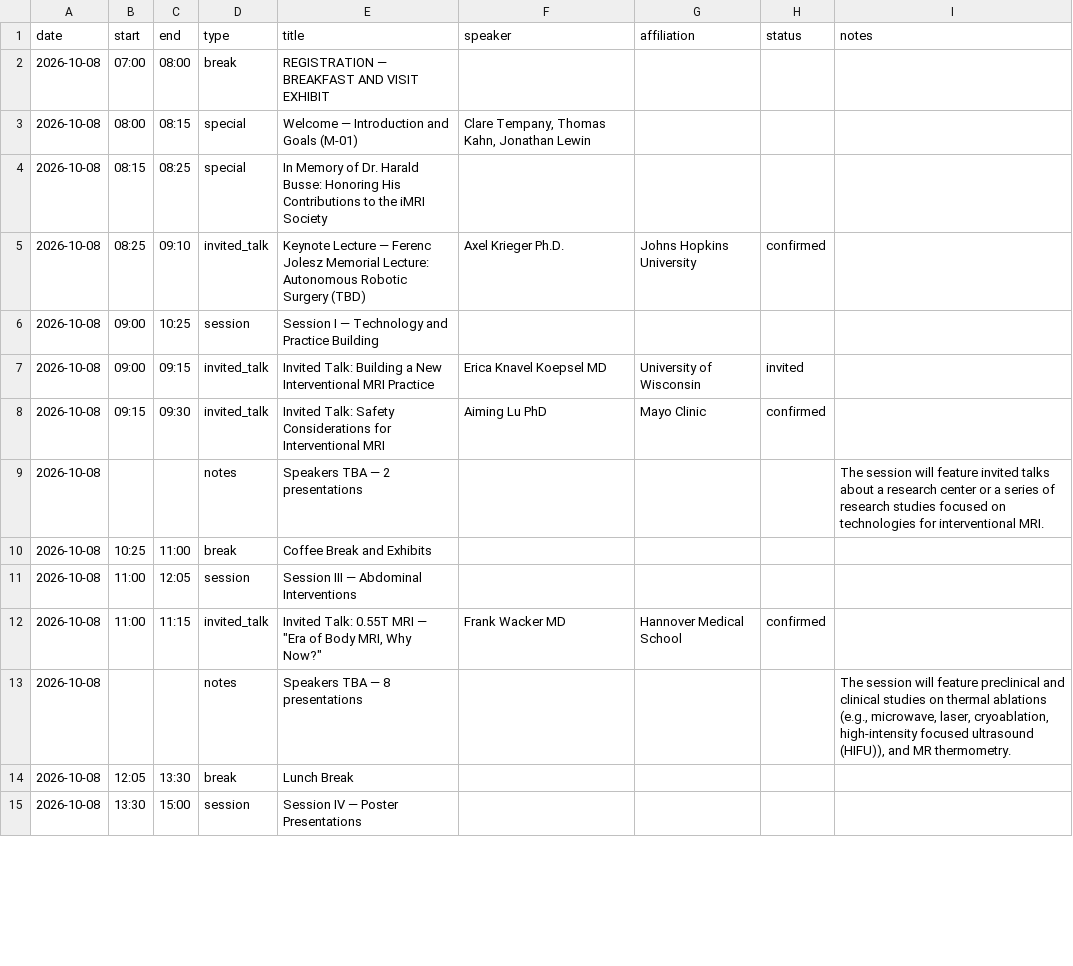
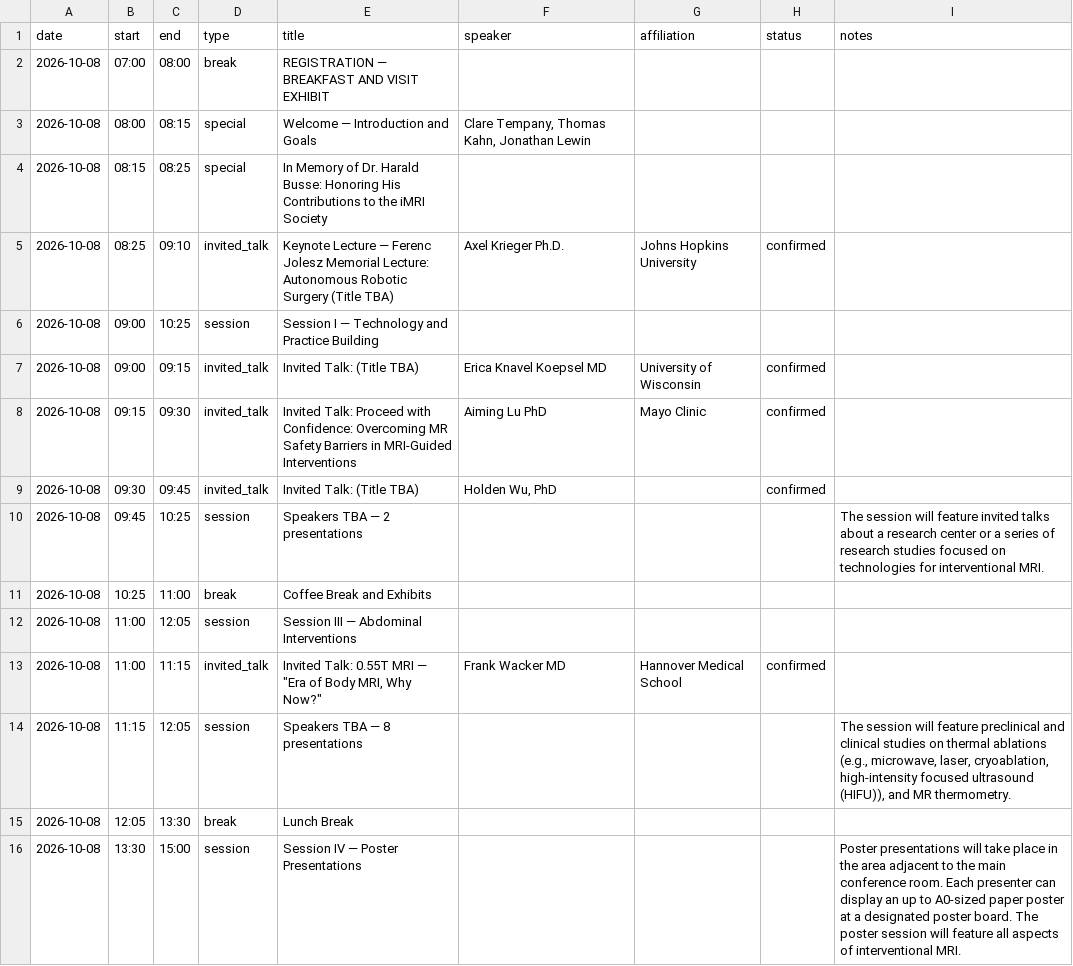
Before and after one commit to imri2026/imri2026.github.io, a CSV file: _program/program.csv, drawn as a sheet; only a part is shown; the diff covers the shown part only.

```diff
--- a/_program/program.csv
+++ b/_program/program.csv
@@ -2,9 +2,10 @@ date,start,end,type,title,speaker,affiliation,status,notes
 2026-10-08,07:00,08:00,break,REGISTRATION — BREAKFAST AND VISIT EXHIBIT,,,,
-2026-10-08,08:00,08:15,special,Welcome — Introduction and Goals (M-01),"Clare Tempany, Thomas Kahn, Jonathan Lewin",,,
+2026-10-08,08:00,08:15,special,Welcome — Introduction and Goals,"Clare Tempany, Thomas Kahn, Jonathan Lewin",,,
 2026-10-08,08:15,08:25,special,In Memory of Dr. Harald Busse: Honoring His Contributions to the iMRI Society,,,,
-2026-10-08,08:25,09:10,invited_talk,Keynote Lecture — Ferenc Jolesz Memorial Lecture: Autonomous Robotic Surgery (TBD),Axel Krieger Ph.D.,Johns Hopkins University,confirmed,
+2026-10-08,08:25,09:10,invited_talk,Keynote Lecture — Ferenc Jolesz Memorial Lecture: Autonomous Robotic Surgery (Title TBA),Axel Krieger Ph.D.,Johns Hopkins University,confirmed,
 2026-10-08,09:00,10:25,session,Session I — Technology and Practice Building,,,,
-2026-10-08,09:00,09:15,invited_talk,Invited Talk: Building a New Interventional MRI Practice,Erica Knavel Koepsel MD,University of Wisconsin,invited,
-2026-10-08,09:15,09:30,invited_talk,Invited Talk: Safety Considerations for Interventional MRI,Aiming Lu PhD,Mayo Clinic,confirmed,
-2026-10-08,,,notes,Speakers TBA — 2 presentations,,,,"The session will feature invited talks about a research center or a series of research studies focused on technologies for interventional MRI."
+2026-10-08,09:00,09:15,invited_talk,Invited Talk: (Title TBA),Erica Knavel Koepsel MD,University of Wisconsin,confirmed,
+2026-10-08,09:15,09:30,invited_talk,Invited Talk: Proceed with Confidence: Overcoming MR Safety Barriers in MRI-Guided Interventions,Aiming Lu PhD,Mayo Clinic,confirmed,
+2026-10-08,09:30,09:45,invited_talk,Invited Talk: (Title TBA),"Holden Wu, PhD",,confirmed,
+2026-10-08,09:45,10:25,session,Speakers TBA — 2 presentations,,,,"The session will feature invited talks about a research center or a series of research studies focused on technologies for interventional MRI."
 2026-10-08,10:25,11:00,break,Coffee Break and Exhibits,,,,
@@ -12,4 +13,4 @@ date,start,end,type,title,speaker,affiliation,status,notes
 2026-10-08,11:00,11:15,invited_talk,"Invited Talk: 0.55T MRI — ""Era of Body MRI, Why Now?""",Frank Wacker MD,Hannover Medical School,confirmed,
-2026-10-08,,,notes,Speakers TBA — 8 presentations,,,,"The session will feature preclinical and clinical studies on thermal ablations (e.g., microwave, laser, cryoablation, high-intensity focused ultrasound (HIFU)), and MR thermometry."
+2026-10-08,11:15,12:05,session,Speakers TBA — 8 presentations,,,,"The session will feature preclinical and clinical studies on thermal ablations (e.g., microwave, laser, cryoablation, high-intensity focused ultrasound (HIFU)), and MR thermometry."
 2026-10-08,12:05,13:30,break,Lunch Break,,,,
-2026-10-08,13:30,15:00,session,Session IV — Poster Presentations,,,,
+2026-10-08,13:30,15:00,session,Session IV — Poster Presentations,,,,"Poster presentations will take place in the area adjacent to the main conference room. Each presenter can display an up to A0-sized paper poster at a designated poster board. The poster session will feature all aspects of interventional MRI."
```
Also changed, not shown: 2 removed rows and 26 edited cells elsewhere in this file, 3 other files.
